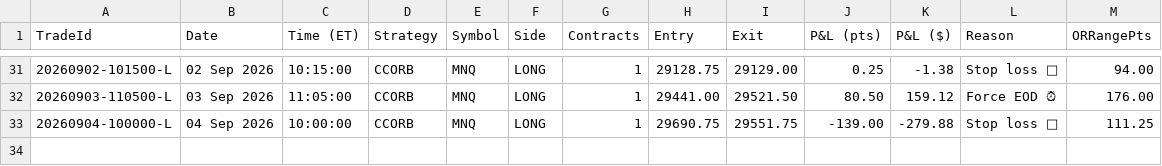
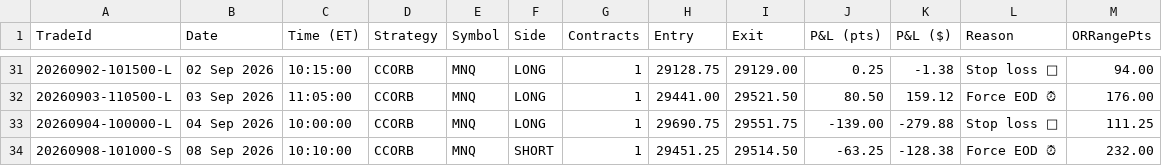
Before and after one commit to allenaxie/wukong-algo, a CSV file: data/ccorb.csv, drawn as a sheet; only a part is shown, gaps mark what is left out.

Commit message:
data: auto-update (live + backtest) 2026-09-08 16:00 ET

```diff
--- a/data/ccorb.csv
+++ b/data/ccorb.csv
@@ -33 +33,2 @@ TradeId,Date,Time (ET),Strategy,Symbol,Side,Contracts,Entry,Exit,P&L (pts),P&L (
 20260904-100000-L,04 Sep 2026,10:00:00,CCORB,MNQ,LONG,1,29690.75,29551.75,-139.00,-279.88,Stop loss 🛑,111.25
+20260908-101000-S,08 Sep 2026,10:10:00,CCORB,MNQ,SHORT,1,29451.25,29514.50,-63.25,-128.38,Force EOD ⏰,232.00
```
Also changed, not shown: 1 other file.
